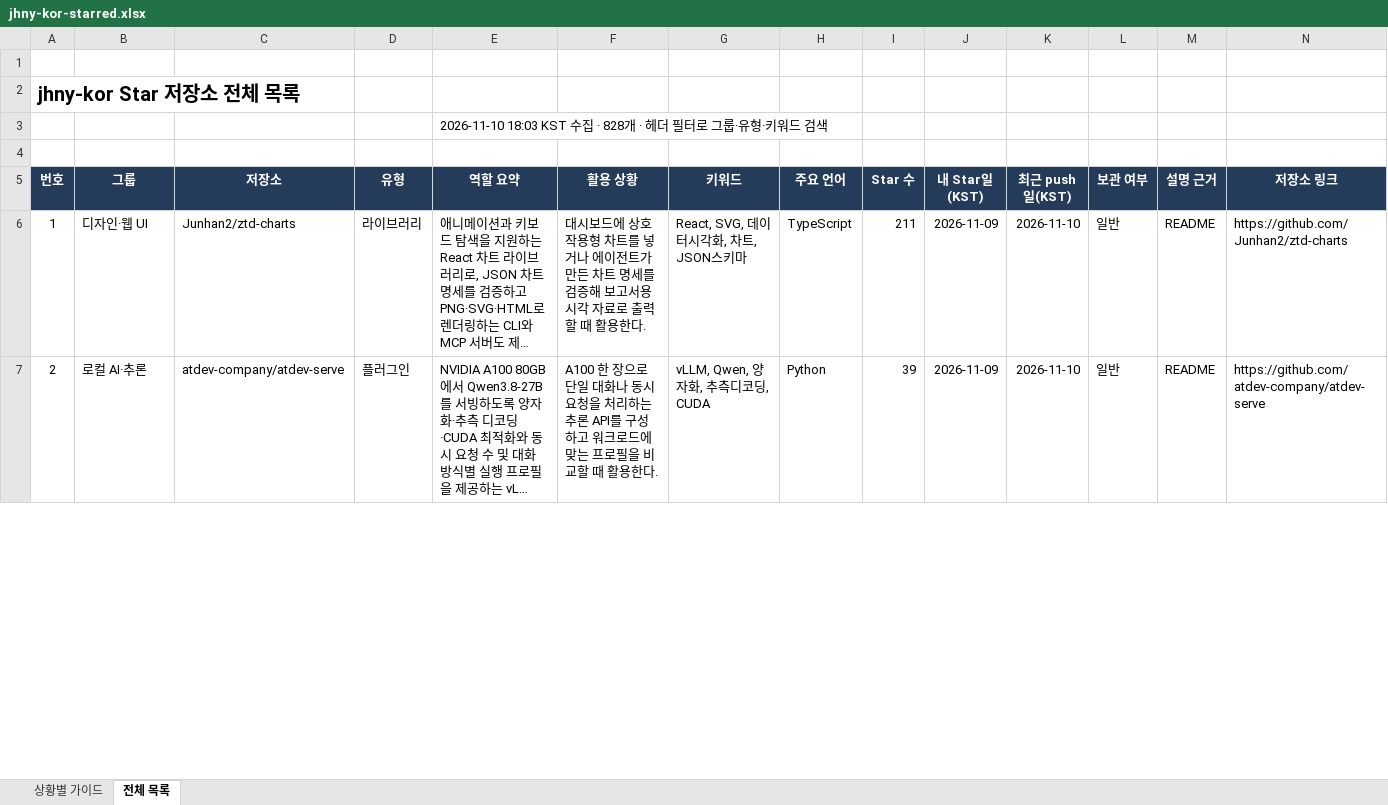
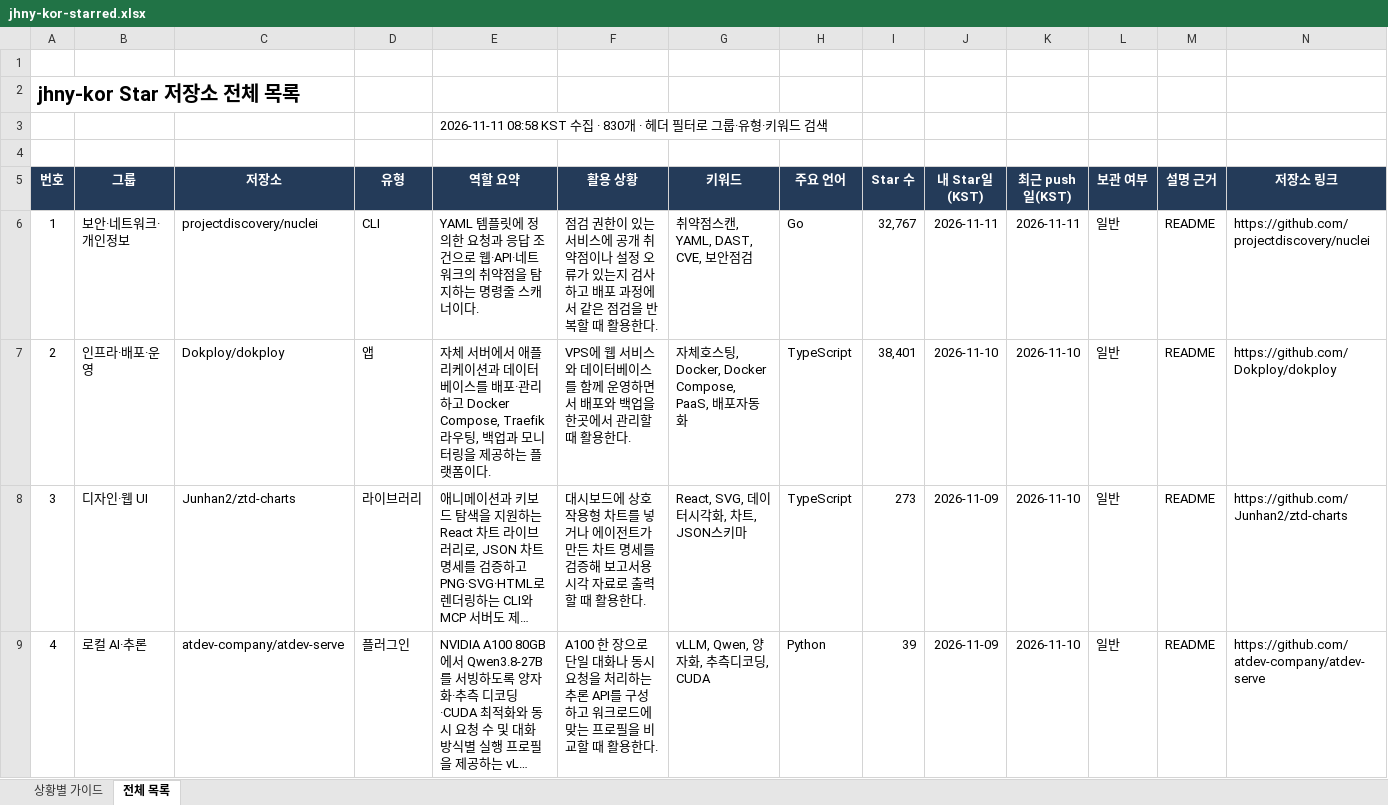
Before and after one commit to jhny-kor/star, an Excel workbook: jhny-kor-starred.xlsx, sheet 전체 목록, drawn as a sheet; only a part is shown; long unchanged cells end in …; values as stored, in another font and other column widths than the file's, no borders; conditional formats and table styles not drawn; addresses are those after the commit; rows hold the shown columns only; the diff covers the shown part only; the diff names each change by its address in the sheet, - before the commit and + after, or states it on an @@ line.

Commit message:
Update starred repositories (830)

```diff
--- a/jhny-kor-starred.xlsx (sheet 전체 목록)
+++ b/jhny-kor-starred.xlsx (sheet 전체 목록)
-E3 (역할 요약): 2026-11-10 18:03 KST 수집 · 828개 · 헤…
+E3 (역할 요약): 2026-11-11 08:58 KST 수집 · 830개 · 헤…
+row 6: 1 | 보안·네트워크·개인정보 | projectdiscovery/nuclei | CLI | YAML 템플릿에 정의한 요청과 응답 조건으로 웹·API·네트워크의 취약점을 탐지하는 명령줄 스캐너이다. | 점검 권한이 있는 서비스에 공개 취약점이나 설정 오류가 있는지 검사하고 배포 과정에서 같은 점검을 반복할 때 활용한다. | 취약점스캔, YAML, DAST, CVE, 보안점검 | Go | 32,767 | 2026-11-11 | 2026-11-11 | 일반 | README | https://github.com/projectdiscovery/nuclei
+row 7: 2 | 인프라·배포·운영 | Dokploy/dokploy | 앱 | 자체 서버에서 애플리케이션과 데이터베이스를 배포·관리하고 Docker Compose, Traefik 라우팅, 백업과 모니터링을 제공하는 플랫폼이다. | VPS에 웹 서비스와 데이터베이스를 함께 운영하면서 배포와 백업을 한곳에서 관리할 때 활용한다. | 자체호스팅, Docker, Docker Compose, PaaS, 배포자동화 | TypeScript | 38,401 | 2026-11-10 | 2026-11-10 | 일반 | README | https://github.com/Dokploy/dokploy
@@ column A (번호) renumbered from row 8 down @@
-I8 (Star 수): 211
+I8 (Star 수): 273
```
Also changed, not shown: 691 edited cells elsewhere in this sheet, sheet 상황별 가이드, formulas that keep their value, 2 other files.
